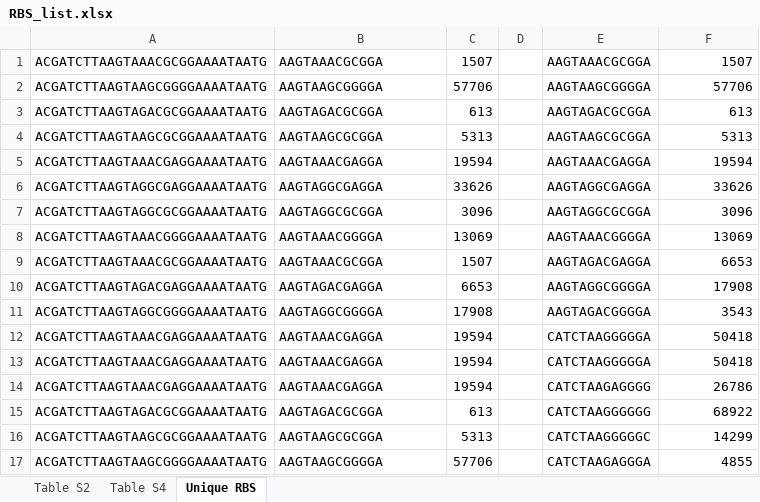
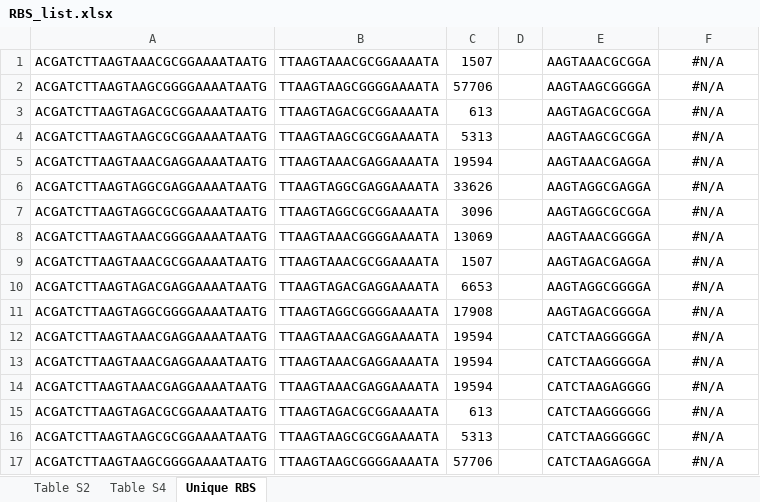
Before and after one commit to mholowko/Solaris, an Excel workbook: data/RBS_list.xlsx, sheet Unique RBS, drawn as a sheet; only a part is shown; values as stored, in another font and other column widths than the file's, no borders; conditional formats not drawn; the diff covers the shown part only; the diff names each change by its address in the sheet, - before the commit and + after, or states it on an @@ line.

```diff
--- a/data/RBS_list.xlsx (sheet Unique RBS)
+++ b/data/RBS_list.xlsx (sheet Unique RBS)
-B1: AAGTAAACGCGGA
+B1: TTAAGTAAACGCGGAAAATA
-F1: 1507
+F1: #N/A
-F1:F17 alignment: right
+F1:F17 alignment: center
-B2: AAGTAAGCGGGGA
+B2: TTAAGTAAGCGGGGAAAATA
-F2: 57706
+F2: #N/A
-B3: AAGTAGACGCGGA
+B3: TTAAGTAGACGCGGAAAATA
-F3: 613
+F3: #N/A
-B4: AAGTAAGCGCGGA
+B4: TTAAGTAAGCGCGGAAAATA
-F4: 5313
+F4: #N/A
-B5: AAGTAAACGAGGA
+B5: TTAAGTAAACGAGGAAAATA
-F5: 19594
+F5: #N/A
-B6: AAGTAGGCGAGGA
+B6: TTAAGTAGGCGAGGAAAATA
-F6: 33626
+F6: #N/A
-B7: AAGTAGGCGCGGA
+B7: TTAAGTAGGCGCGGAAAATA
-F7: 3096
+F7: #N/A
-B8: AAGTAAACGGGGA
+B8: TTAAGTAAACGGGGAAAATA
-F8: 13069
+F8: #N/A
-B9: AAGTAAACGCGGA
+B9: TTAAGTAAACGCGGAAAATA
-F9: 6653
+F9: #N/A
-B10: AAGTAGACGAGGA
+B10: TTAAGTAGACGAGGAAAATA
-F10: 17908
+F10: #N/A
-B11: AAGTAGGCGGGGA
+B11: TTAAGTAGGCGGGGAAAATA
-F11: 3543
+F11: #N/A
-B12:B14: AAGTAAACGAGGA
+B12:B14: TTAAGTAAACGAGGAAAATA
-F12:F13: 50418
+F12:F13: #N/A
-F14: 26786
+F14: #N/A
-B15: AAGTAGACGCGGA
+B15: TTAAGTAGACGCGGAAAATA
-F15: 68922
+F15: #N/A
-B16: AAGTAAGCGCGGA
+B16: TTAAGTAAGCGCGGAAAATA
-F16: 14299
+F16: #N/A
-B17: AAGTAAGCGGGGA
+B17: TTAAGTAAGCGGGGAAAATA
-F17: 4855
+F17: #N/A
```
Also changed, not shown: 299 edited cells and cell formats elsewhere in this sheet, sheet Table S2, 7 other files.
